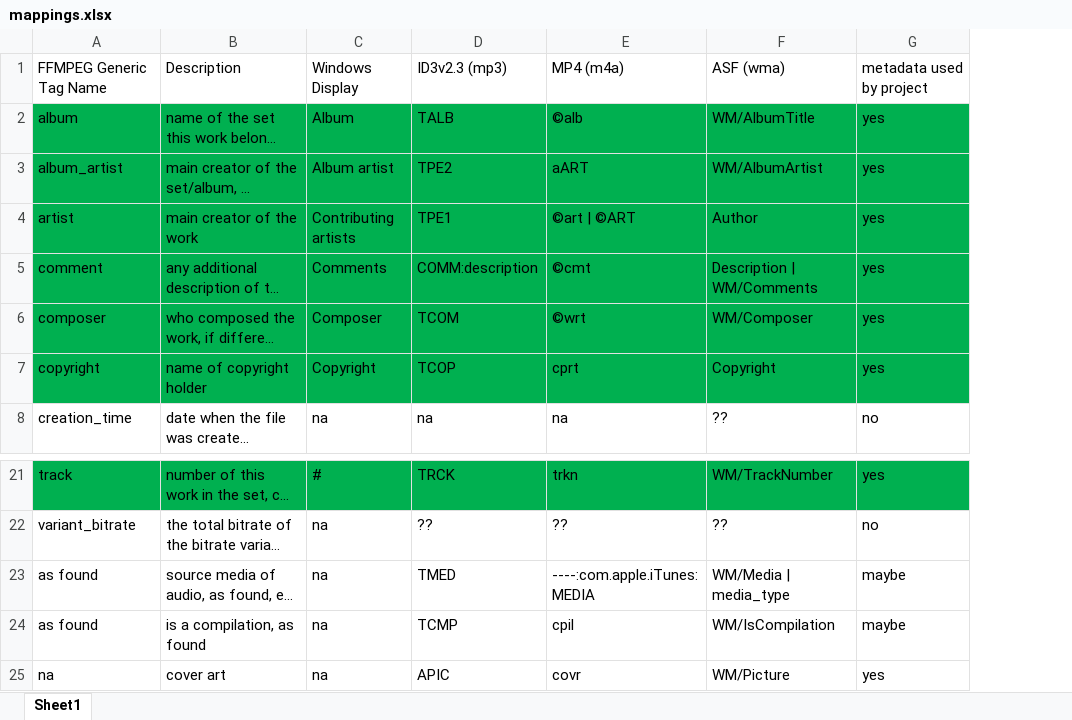
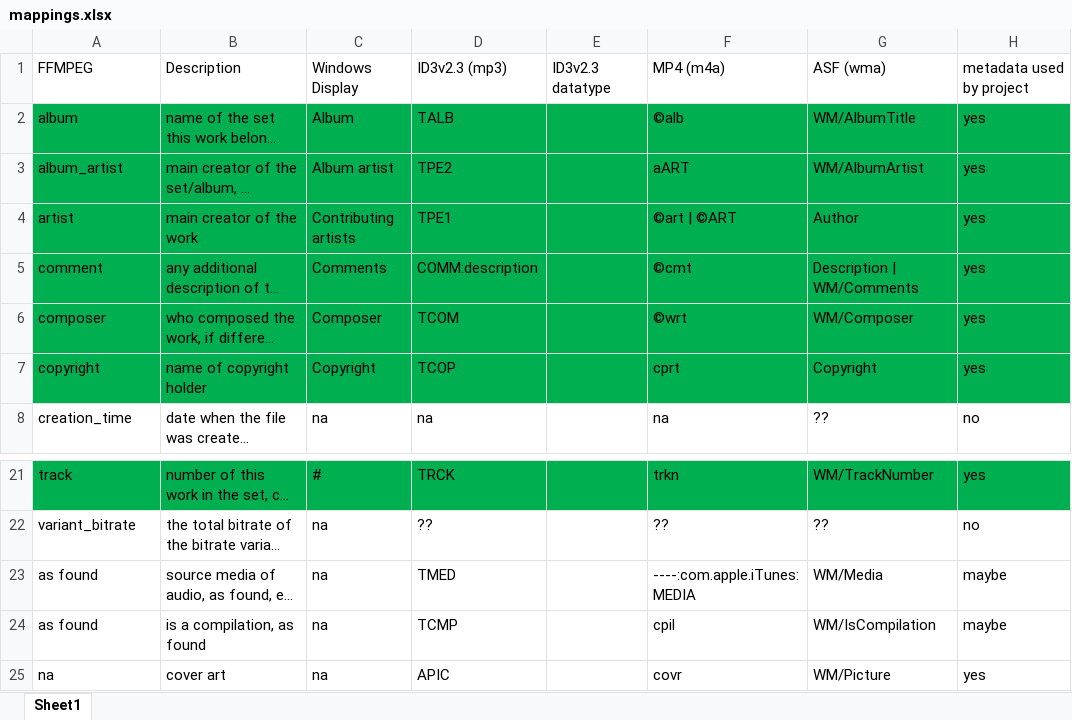
Before and after one commit to manweile/MusicProcessing, an Excel workbook: src/generated_files/mappings.xlsx, sheet Sheet1, drawn as a sheet; only a part is shown, gaps mark what is left out; long unchanged cells end in …; values as stored, in another font and other column widths than the file's, no borders; addresses are those after the commit; the diff names each change by its address in the sheet, - before the commit and + after, or states it on an @@ line.

Commit message:
id3 & mp3 COMM mapping coding exploration

```diff
--- a/src/generated_files/mappings.xlsx (sheet Sheet1)
+++ b/src/generated_files/mappings.xlsx (sheet Sheet1)
+column E, row 1: ID3v2.3 datatype
-A1: FFMPEG Generic Tag Name
+A1: FFMPEG
-G23: WM/Media | media_type
+G23: WM/Media
```
Also changed, not shown: src/generated_files/MusicBrainz_Picard_Tag_Map.xlsx, 4 other files.
